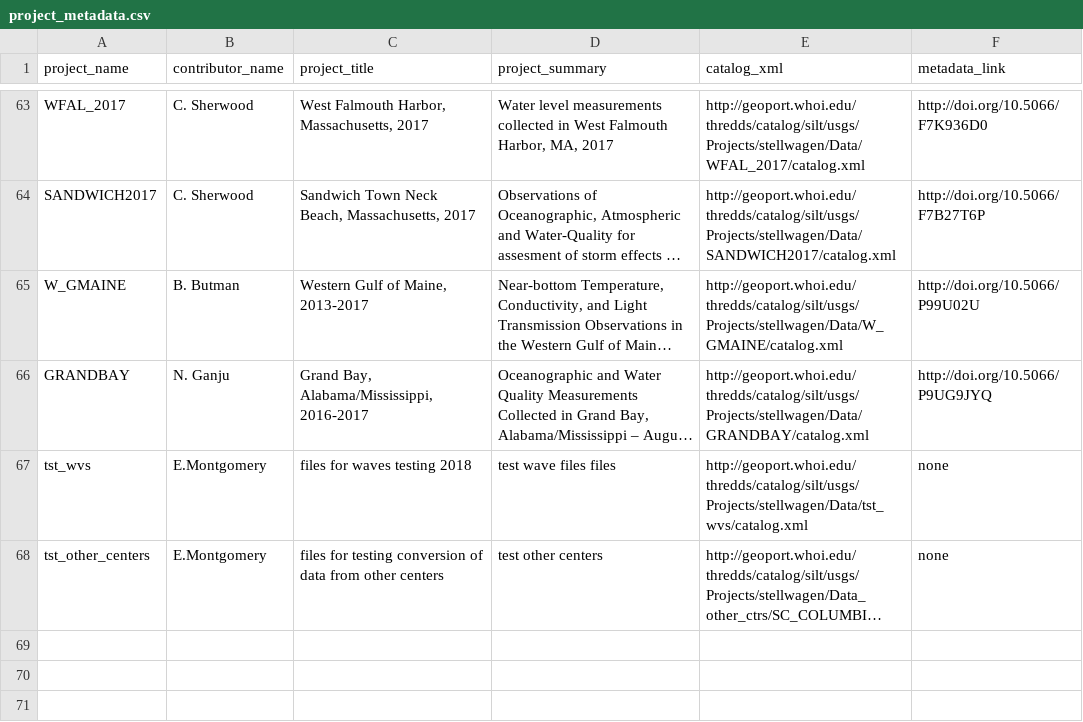
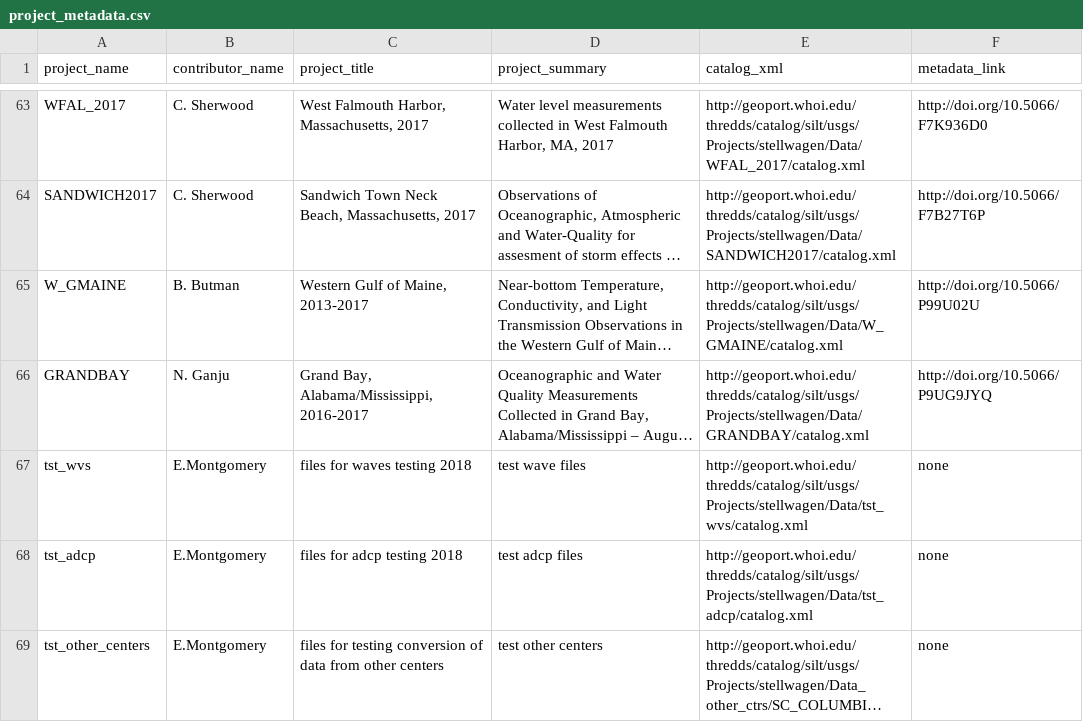
Before and after one commit to emontgomery-usgs/usgs-cmg-portal, a CSV file: woods_hole_obs_data/project_metadata.csv, drawn as a sheet; only a part is shown, gaps mark what is left out; long unchanged cells end in …; the diff names each change by its address in the sheet, - before the commit and + after, or states it on an @@ line.

Commit message:
added entry for adcp split testing

```diff
--- a/woods_hole_obs_data/project_metadata.csv
+++ b/woods_hole_obs_data/project_metadata.csv
-D67 (project_summary): test wave files files
+D67 (project_summary): test wave files
+row 68: tst_adcp | E.Montgomery | files for adcp testing 2018 | test adcp files | http://geoport.whoi.edu/thredds/catalog/silt/usgs/Projects/stellwagen/Data/tst_adcp/catalog.xml | none
```
